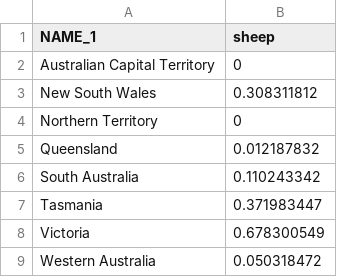
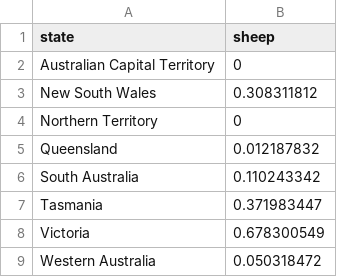
Before and after one commit to Luludsp/dissertation, a CSV file: map/aus/sheep_density_aus.csv, drawn as a sheet; the diff names each change by its address in the sheet, - before the commit and + after, or states it on an @@ line.

```diff
--- a/map/aus/sheep_density_aus.csv
+++ b/map/aus/sheep_density_aus.csv
-A1: NAME_1
+A1: state
```
Also changed, not shown: 40 other files.
